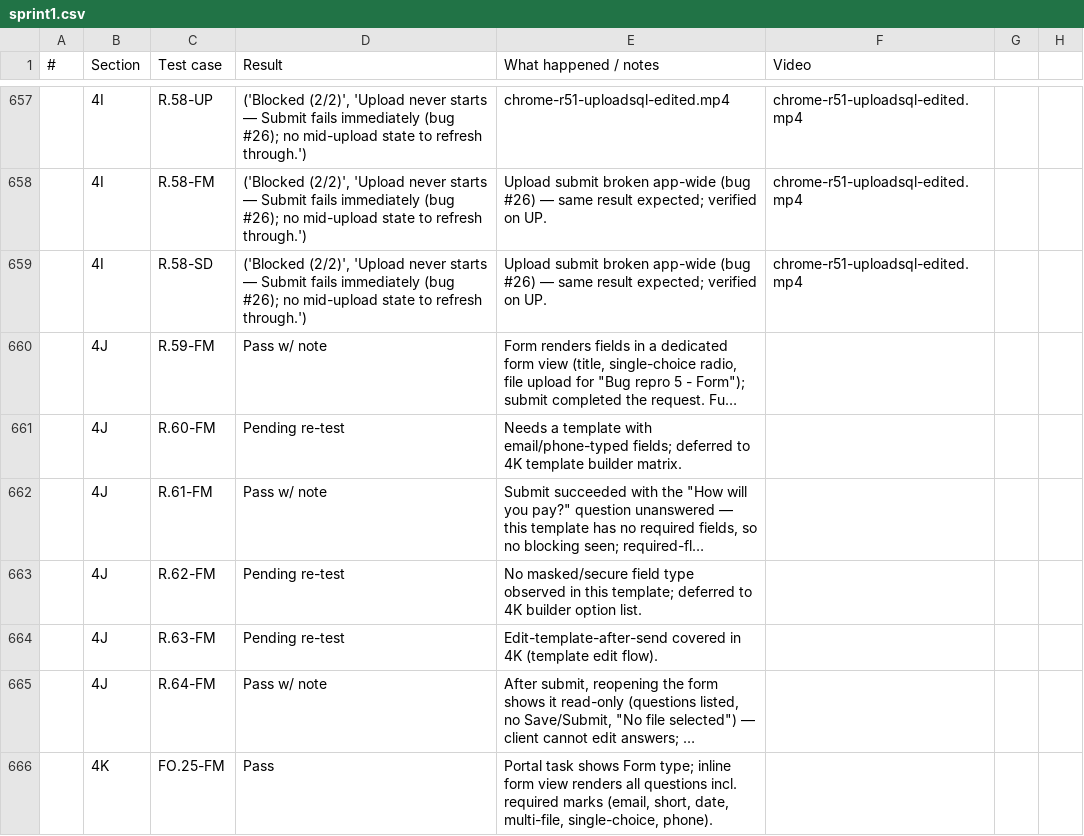
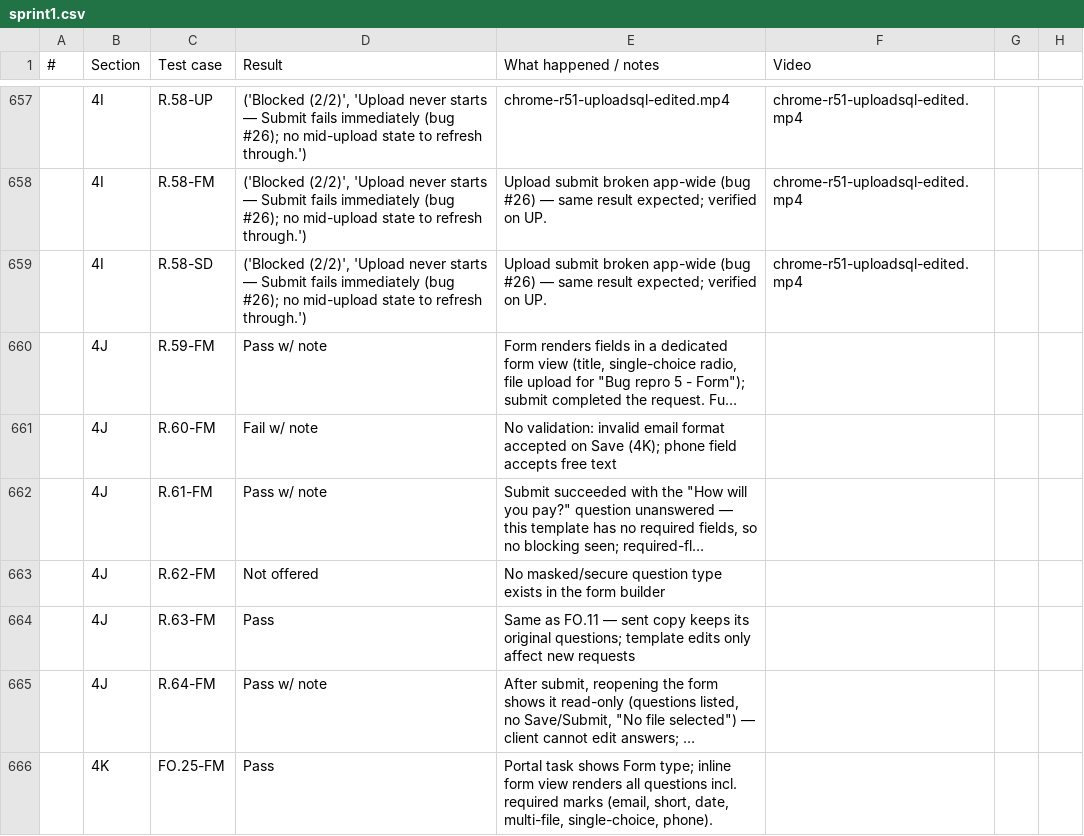
Before and after one commit to Othaapavi/cone-bug-videos, a CSV file: sprint1.csv, drawn as a sheet; only a part is shown, gaps mark what is left out; long unchanged cells end in …; the diff covers the shown part only; the diff names each change by its address in the sheet, - before the commit and + after, or states it on an @@ line.

```diff
--- a/sprint1.csv
+++ b/sprint1.csv
-D661 (Result): Pending re-test
+D661 (Result): Fail w/ note
-E661 (What happened / notes): Needs a template with email/phone-typed fields; deferred to 4K template builder matrix.
+E661 (What happened / notes): No validation: invalid email format accepted on Save (4K); phone field accepts free text
-D663 (Result): Pending re-test
+D663 (Result): Not offered
-E663 (What happened / notes): No masked/secure field type observed in this template; deferred to 4K builder option list.
+E663 (What happened / notes): No masked/secure question type exists in the form builder
-D664 (Result): Pending re-test
+D664 (Result): Pass
-E664 (What happened / notes): Edit-template-after-send covered in 4K (template edit flow).
+E664 (What happened / notes): Same as FO.11 — sent copy keeps its original questions; template edits only affect new requests
```
Also changed, not shown: 22 edited cells elsewhere in this file.
